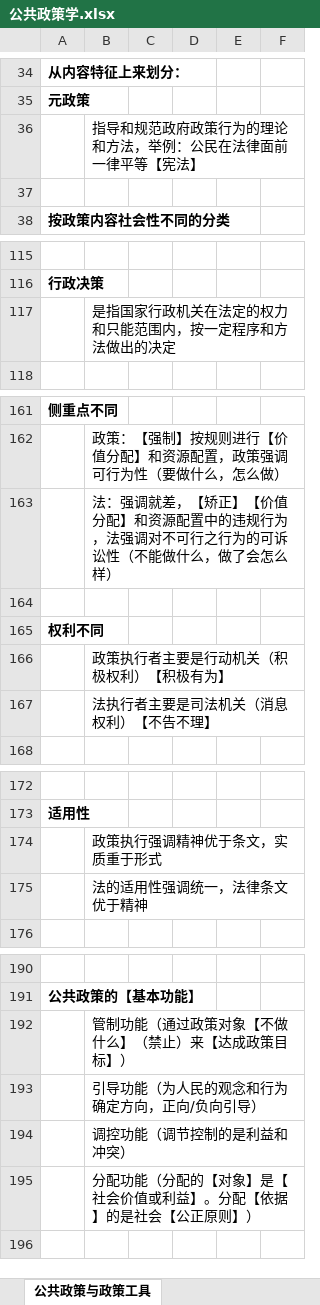
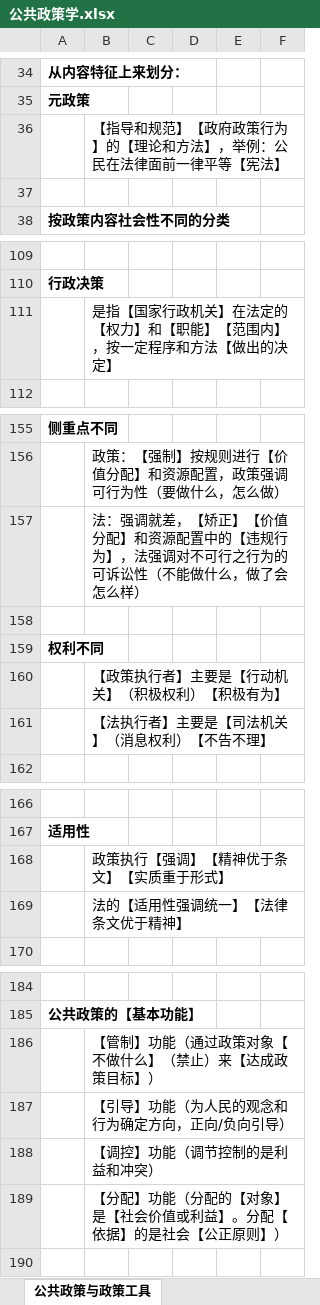
Before and after one commit to xieshiwei/ZK, an Excel workbook: ggzc/公共政策学.xlsx, sheet 公共政策与政策工具, drawn as a sheet; only a part is shown, gaps mark what is left out; values as stored, in another font and other column widths than the file's, no borders; addresses are those after the commit; the diff covers the shown part only; the diff names each change by its address in the sheet, - before the commit and + after, or states it on an @@ line.

```diff
--- a/ggzc/公共政策学.xlsx (sheet 公共政策与政策工具)
+++ b/ggzc/公共政策学.xlsx (sheet 公共政策与政策工具)
-B36: 指导和规范政府政策行为的理论和方法，举例：公民在法律面前一律平等【宪法】
+B36: 【指导和规范】【政府政策行为】的【理论和方法】，举例：公民在法律面前一律平等【宪法】
-B111: 是指国家行政机关在法定的权力和只能范围内，按一定程序和方法做出的决定
+B111: 是指【国家行政机关】在法定的【权力】和【职能】【范围内】，按一定程序和方法【做出的决定】
-B157: …配置中的违规行为，法强调…
+B157: …配置中的【违规行为】，法强调…
-B160: 政策执行者主要是行动机关（积极权利）【积极有为】
+B160: 【政策执行者】主要是【行动机关】（积极权利）【积极有为】
-B161: 法执行者主要是司法机关（消息权利）【不告不理】
+B161: 【法执行者】主要是【司法机关】（消息权利）【不告不理】
-B168: 政策执行强调精神优于条文，实质重于形式
+B168: 政策执行【强调】【精神优于条文】【实质重于形式】
-B169: 法的适用性强调统一，法律条文优于精神
+B169: 法的【适用性强调统一】【法律条文优于精神】
-B186: 管制功能（通过政策对象【不做什么】（禁止）来【达成政策目标】）
+B186: 【管制】功能（通过政策对象【不做什么】（禁止）来【达成政策目标】）
-B187: 引导功能（为人民的观念和行为确定方向，正向/负向引导）
+B187: 【引导】功能（为人民的观念和行为确定方向，正向/负向引导）
-B188: 调控功能（调节控制的是利益和冲突）
+B188: 【调控】功能（调节控制的是利益和冲突）
-B189: 分配功能（分配的【对象】是【社会价值或利益】。分配【依据】的是社会【公正原则】）
+B189: 【分配】功能（分配的【对象】是【社会价值或利益】。分配【依据】的是社会【公正原则】）
```
Also changed, not shown: 9 removed rows and 10 edited cells elsewhere in this sheet, ggzc/Q.xlsx.
